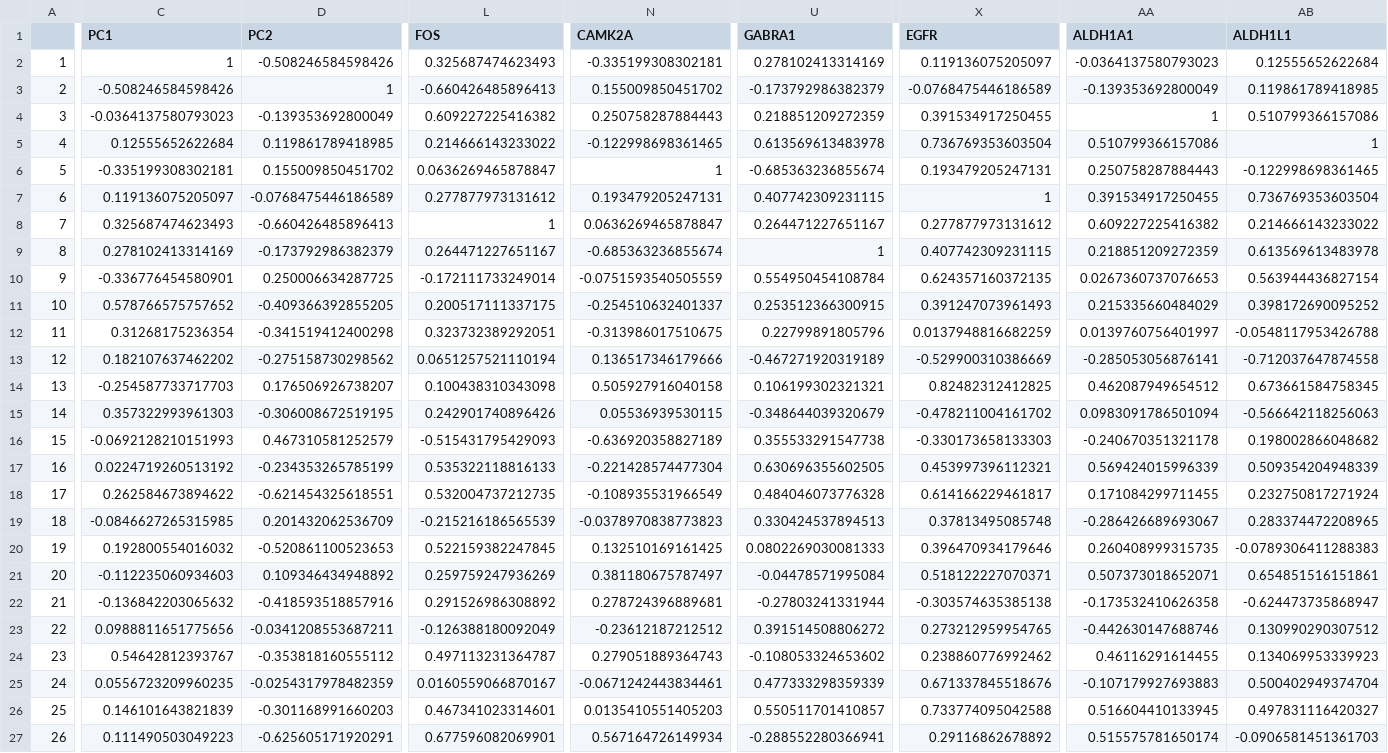
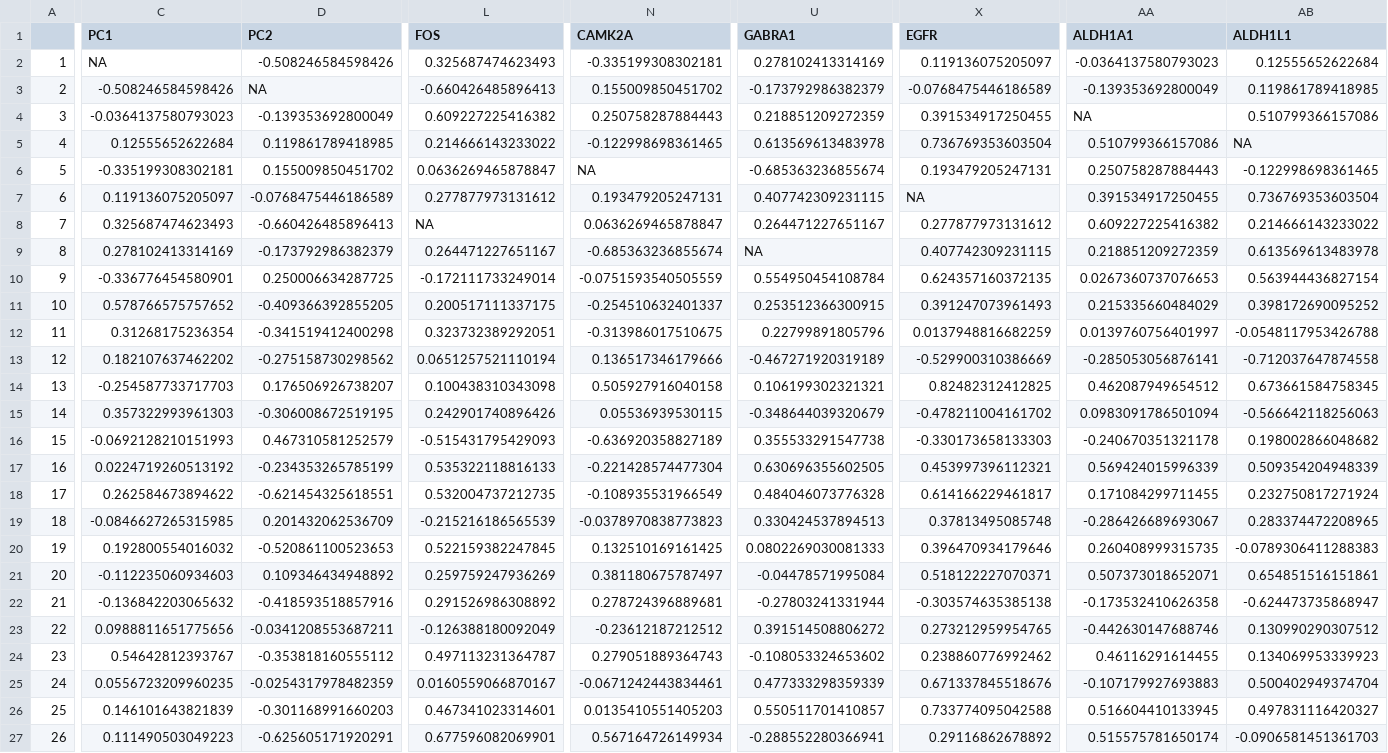
Before and after one commit to raynamharris/IntegrativeProjectWT2015, a CSV file: data/06_CA1_topcorrrs.csv, drawn as a sheet; only a part is shown, gaps mark what is left out; the diff covers the shown part only; the diff names each change by its address in the sheet, - before the commit and + after, or states it on an @@ line.

```diff
--- a/data/06_CA1_topcorrrs.csv
+++ b/data/06_CA1_topcorrrs.csv
-C2 (PC1): 1
+C2 (PC1): NA
-D3 (PC2): 1
+D3 (PC2): NA
-AA4 (ALDH1A1): 1
+AA4 (ALDH1A1): NA
-AB5 (ALDH1L1): 1
+AB5 (ALDH1L1): NA
-N6 (CAMK2A): 1
+N6 (CAMK2A): NA
-X7 (EGFR): 1
+X7 (EGFR): NA
-L8 (FOS): 1
+L8 (FOS): NA
-U9 (GABRA1): 1
+U9 (GABRA1): NA
```
Also changed, not shown: 18 edited cells elsewhere in this file, data/06_CA3_topcorrrs.csv, data/06_DG_topcorrrs.csv, 12 other files.
